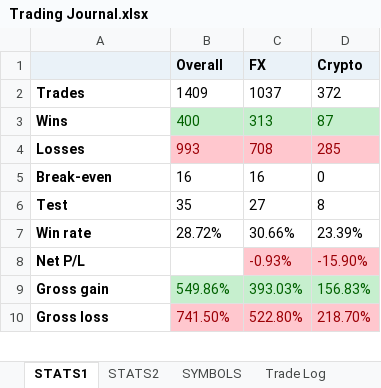
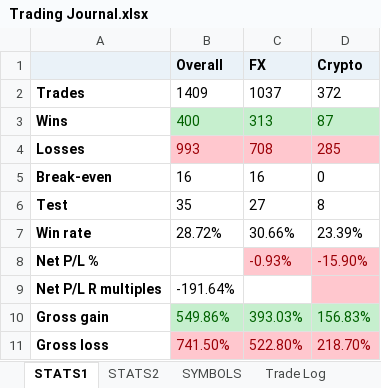
Before and after one commit to alexpsym/CODEX, an Excel workbook: journal/Trading Journal.xlsx, sheet STATS1, drawn as a sheet; only a part is shown; values as stored, in another font and other column widths than the file's, no borders; conditional formats not drawn; the diff names each change by its address in the sheet, - before the commit and + after, or states it on an @@ line.

Commit message:
Update trading journal state

```diff
--- a/journal/Trading Journal.xlsx (sheet STATS1)
+++ b/journal/Trading Journal.xlsx (sheet STATS1)
-A8: Net P/L
+A8: Net P/L %
+row 9: Net P/L R multiples | -191.64%
```
Also changed, not shown: sheet STATS2, 1 other file.
